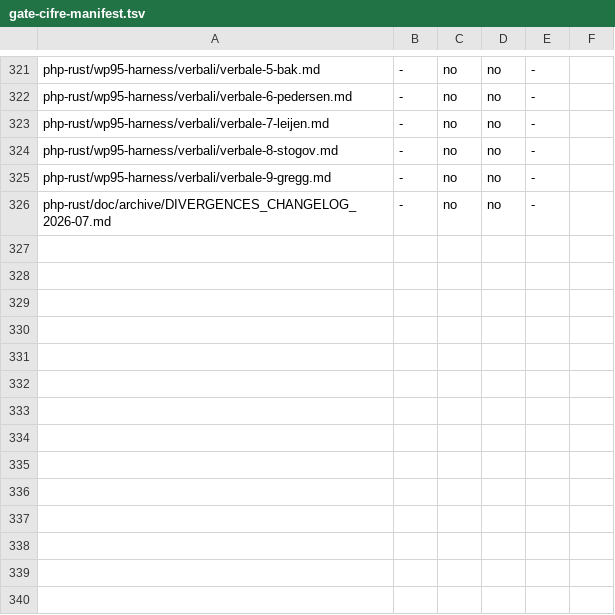
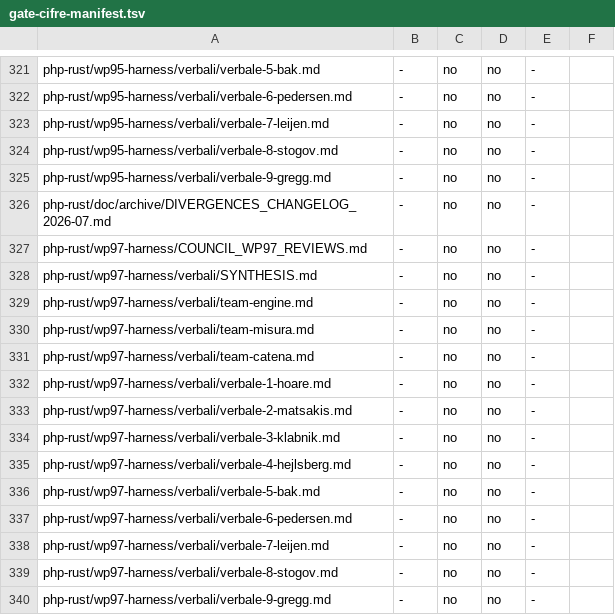
Before and after one commit to francescotinti/php-rust, a TSV file: php-rust/wp81-harness/gate-cifre-manifest.tsv, drawn as a sheet; only a part is shown, gaps mark what is left out.

```diff
--- a/php-rust/wp81-harness/gate-cifre-manifest.tsv
+++ b/php-rust/wp81-harness/gate-cifre-manifest.tsv
@@ -326 +326,15 @@ php-rust/wp95-harness/verbali/verbale-9-gregg.md	-	no	no	-
 php-rust/doc/archive/DIVERGENCES_CHANGELOG_2026-07.md	-	no	no	-
+php-rust/wp97-harness/COUNCIL_WP97_REVIEWS.md	-	no	no	-
+php-rust/wp97-harness/verbali/SYNTHESIS.md	-	no	no	-
+php-rust/wp97-harness/verbali/team-engine.md	-	no	no	-
+php-rust/wp97-harness/verbali/team-misura.md	-	no	no	-
+php-rust/wp97-harness/verbali/team-catena.md	-	no	no	-
+php-rust/wp97-harness/verbali/verbale-1-hoare.md	-	no	no	-
+php-rust/wp97-harness/verbali/verbale-2-matsakis.md	-	no	no	-
+php-rust/wp97-harness/verbali/verbale-3-klabnik.md	-	no	no	-
+php-rust/wp97-harness/verbali/verbale-4-hejlsberg.md	-	no	no	-
+php-rust/wp97-harness/verbali/verbale-5-bak.md	-	no	no	-
+php-rust/wp97-harness/verbali/verbale-6-pedersen.md	-	no	no	-
+php-rust/wp97-harness/verbali/verbale-7-leijen.md	-	no	no	-
+php-rust/wp97-harness/verbali/verbale-8-stogov.md	-	no	no	-
+php-rust/wp97-harness/verbali/verbale-9-gregg.md	-	no	no	-
```
Also changed, not shown: 18 other files.
